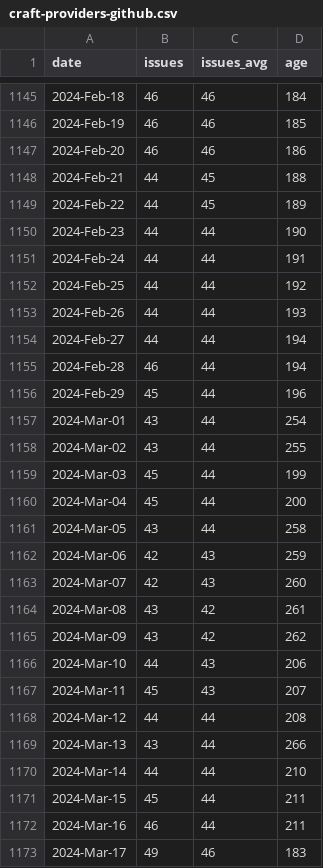
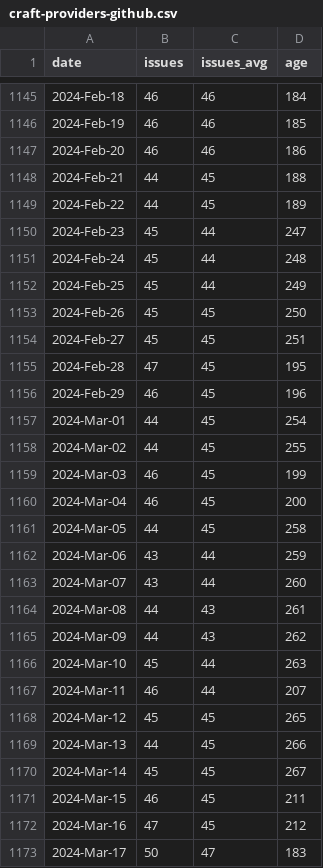
Before and after one commit to mr-cal/starcraft-stats, a CSV file: html/data/craft-providers-github.csv, drawn as a sheet; only a part is shown, gaps mark what is left out; the diff covers the shown part only.

```diff
--- a/html/data/craft-providers-github.csv
+++ b/html/data/craft-providers-github.csv
@@ -1149,25 +1149,25 @@ date,issues,issues_avg,age
 2024-Feb-22,44,45,189
-2024-Feb-23,44,44,190
-2024-Feb-24,44,44,191
-2024-Feb-25,44,44,192
-2024-Feb-26,44,44,193
-2024-Feb-27,44,44,194
-2024-Feb-28,46,44,194
-2024-Feb-29,45,44,196
-2024-Mar-01,43,44,254
-2024-Mar-02,43,44,255
-2024-Mar-03,45,44,199
-2024-Mar-04,45,44,200
-2024-Mar-05,43,44,258
-2024-Mar-06,42,43,259
-2024-Mar-07,42,43,260
-2024-Mar-08,43,42,261
-2024-Mar-09,43,42,262
-2024-Mar-10,44,43,206
-2024-Mar-11,45,43,207
-2024-Mar-12,44,44,208
-2024-Mar-13,43,44,266
-2024-Mar-14,44,44,210
-2024-Mar-15,45,44,211
-2024-Mar-16,46,44,211
-2024-Mar-17,49,46,183
+2024-Feb-23,45,44,247
+2024-Feb-24,45,44,248
+2024-Feb-25,45,44,249
+2024-Feb-26,45,45,250
+2024-Feb-27,45,45,251
+2024-Feb-28,47,45,195
+2024-Feb-29,46,45,196
+2024-Mar-01,44,45,254
+2024-Mar-02,44,45,255
+2024-Mar-03,46,45,199
+2024-Mar-04,46,45,200
+2024-Mar-05,44,45,258
+2024-Mar-06,43,44,259
+2024-Mar-07,43,44,260
+2024-Mar-08,44,43,261
+2024-Mar-09,44,43,262
+2024-Mar-10,45,44,263
+2024-Mar-11,46,44,207
+2024-Mar-12,45,45,265
+2024-Mar-13,44,45,266
+2024-Mar-14,45,45,267
+2024-Mar-15,46,45,211
+2024-Mar-16,47,45,212
+2024-Mar-17,50,47,183
```
Also changed, not shown: 15 added rows and 21 edited cells elsewhere in this file, html/data/charmcraft-github.csv, html/data/craft-cli-github.csv, 21 other files.
